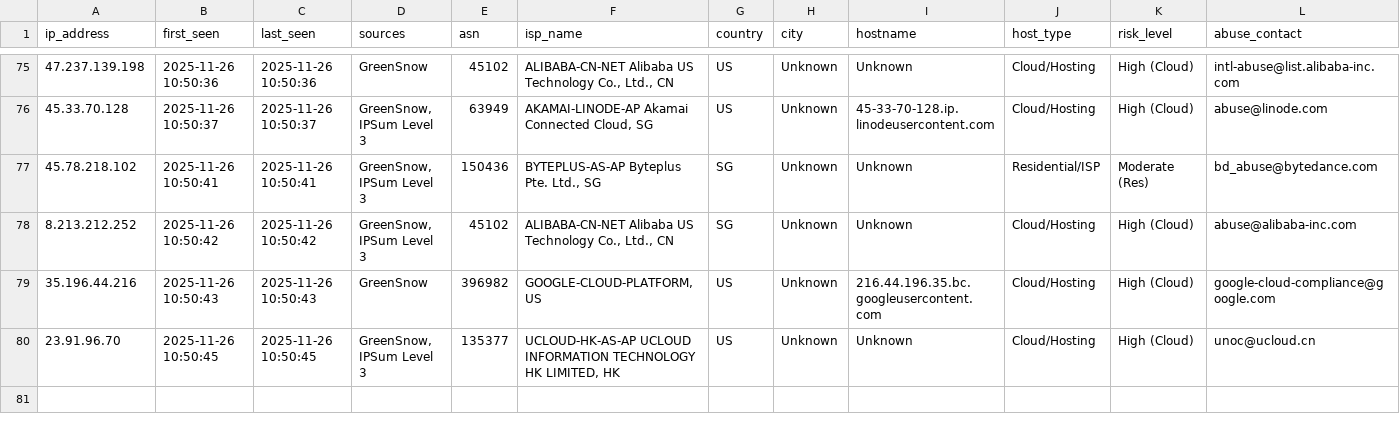
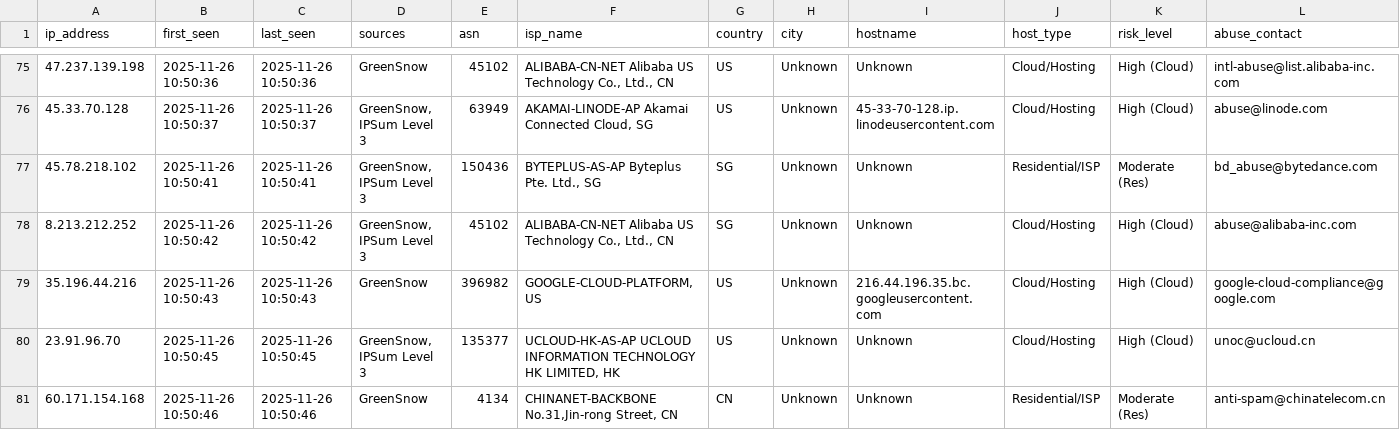
Before and after one commit to mysarun88/IP_aggregator, a CSV file: threat_intel.csv, drawn as a sheet; only a part is shown, gaps mark what is left out; rows hold the shown columns only; the diff names each change by its address in the sheet, - before the commit and + after, or states it on an @@ line.

Commit message:
Daily Threat Intel Update (CSV): 2025-11-26

```diff
--- a/threat_intel.csv
+++ b/threat_intel.csv
+row 81: 60.171.154.168 | 2025-11-26 10:50:46 | 2025-11-26 10:50:46 | GreenSnow | 4134 | CHINANET-BACKBONE No.31,Jin-rong Street, CN | CN | Unknown | Unknown | Residential/ISP | Moderate (Res) | anti-spam@chinatelecom.cn
```
